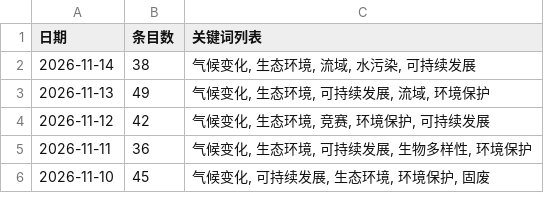
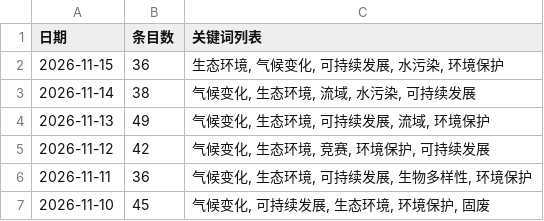
Before and after one commit to black15647/hotspot-radar, a CSV file: docs/data/history.csv, drawn as a sheet; only a part is shown.

```diff
--- a/docs/data/history.csv
+++ b/docs/data/history.csv
@@ -1,2 +1,3 @@
 日期,条目数,关键词列表
+2026-11-15,36,"生态环境, 气候变化, 可持续发展, 水污染, 环境保护"
 2026-11-14,38,"气候变化, 生态环境, 流域, 水污染, 可持续发展"
```
Also changed, not shown: 11 other files.
